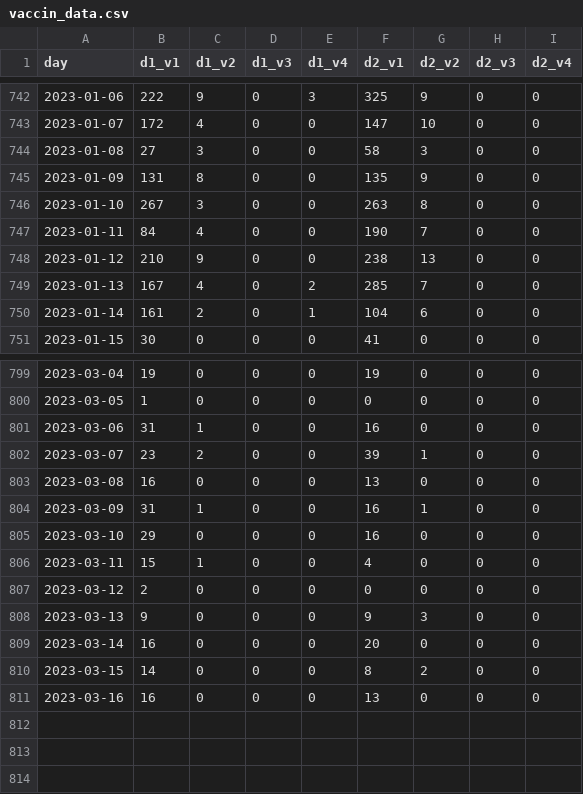
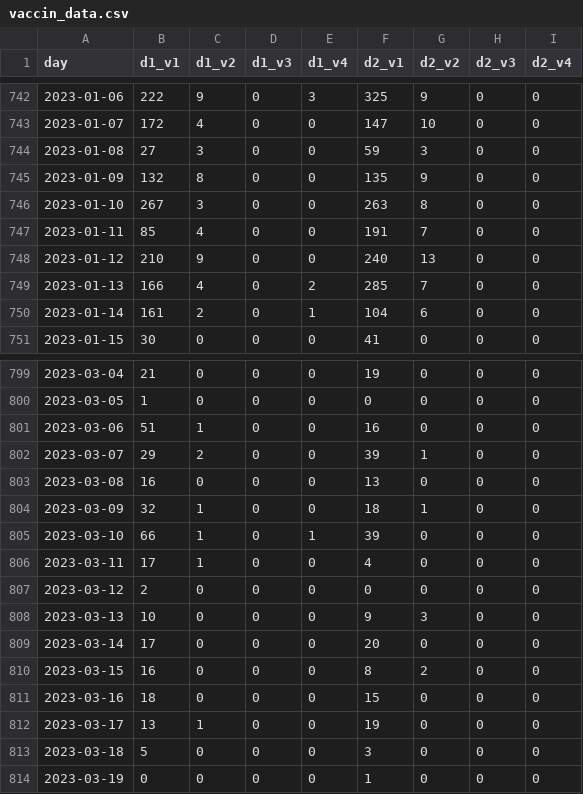
Before and after one commit to setop/test-github-actions, a CSV file: data/vaccin_data.csv, drawn as a sheet; only a part is shown, gaps mark what is left out; the diff covers the shown part only.

```diff
--- a/data/vaccin_data.csv
+++ b/data/vaccin_data.csv
@@ -743,8 +743,8 @@ day,d1_v1,d1_v2,d1_v3,d1_v4,d2_v1,d2_v2,d2_v3,d2_v4
 2023-01-07,172,4,0,0,147,10,0,0
-2023-01-08,27,3,0,0,58,3,0,0
-2023-01-09,131,8,0,0,135,9,0,0
+2023-01-08,27,3,0,0,59,3,0,0
+2023-01-09,132,8,0,0,135,9,0,0
 2023-01-10,267,3,0,0,263,8,0,0
-2023-01-11,84,4,0,0,190,7,0,0
-2023-01-12,210,9,0,0,238,13,0,0
-2023-01-13,167,4,0,2,285,7,0,0
+2023-01-11,85,4,0,0,191,7,0,0
+2023-01-12,210,9,0,0,240,13,0,0
+2023-01-13,166,4,0,2,285,7,0,0
 2023-01-14,161,2,0,1,104,6,0,0
@@ -799,13 +799,16 @@ day,d1_v1,d1_v2,d1_v3,d1_v4,d2_v1,d2_v2,d2_v3,d2_v4
-2023-03-04,19,0,0,0,19,0,0,0
+2023-03-04,21,0,0,0,19,0,0,0
 2023-03-05,1,0,0,0,0,0,0,0
-2023-03-06,31,1,0,0,16,0,0,0
-2023-03-07,23,2,0,0,39,1,0,0
+2023-03-06,51,1,0,0,16,0,0,0
+2023-03-07,29,2,0,0,39,1,0,0
 2023-03-08,16,0,0,0,13,0,0,0
-2023-03-09,31,1,0,0,16,1,0,0
-2023-03-10,29,0,0,0,16,0,0,0
-2023-03-11,15,1,0,0,4,0,0,0
+2023-03-09,32,1,0,0,18,1,0,0
+2023-03-10,66,1,0,1,39,0,0,0
+2023-03-11,17,1,0,0,4,0,0,0
 2023-03-12,2,0,0,0,0,0,0,0
-2023-03-13,9,0,0,0,9,3,0,0
-2023-03-14,16,0,0,0,20,0,0,0
-2023-03-15,14,0,0,0,8,2,0,0
-2023-03-16,16,0,0,0,13,0,0,0
+2023-03-13,10,0,0,0,9,3,0,0
+2023-03-14,17,0,0,0,20,0,0,0
+2023-03-15,16,0,0,0,8,2,0,0
+2023-03-16,18,0,0,0,15,0,0,0
+2023-03-17,13,1,0,0,19,0,0,0
+2023-03-18,5,0,0,0,3,0,0,0
+2023-03-19,0,0,0,0,1,0,0,0
```
Also changed, not shown: 74 edited cells elsewhere in this file.
